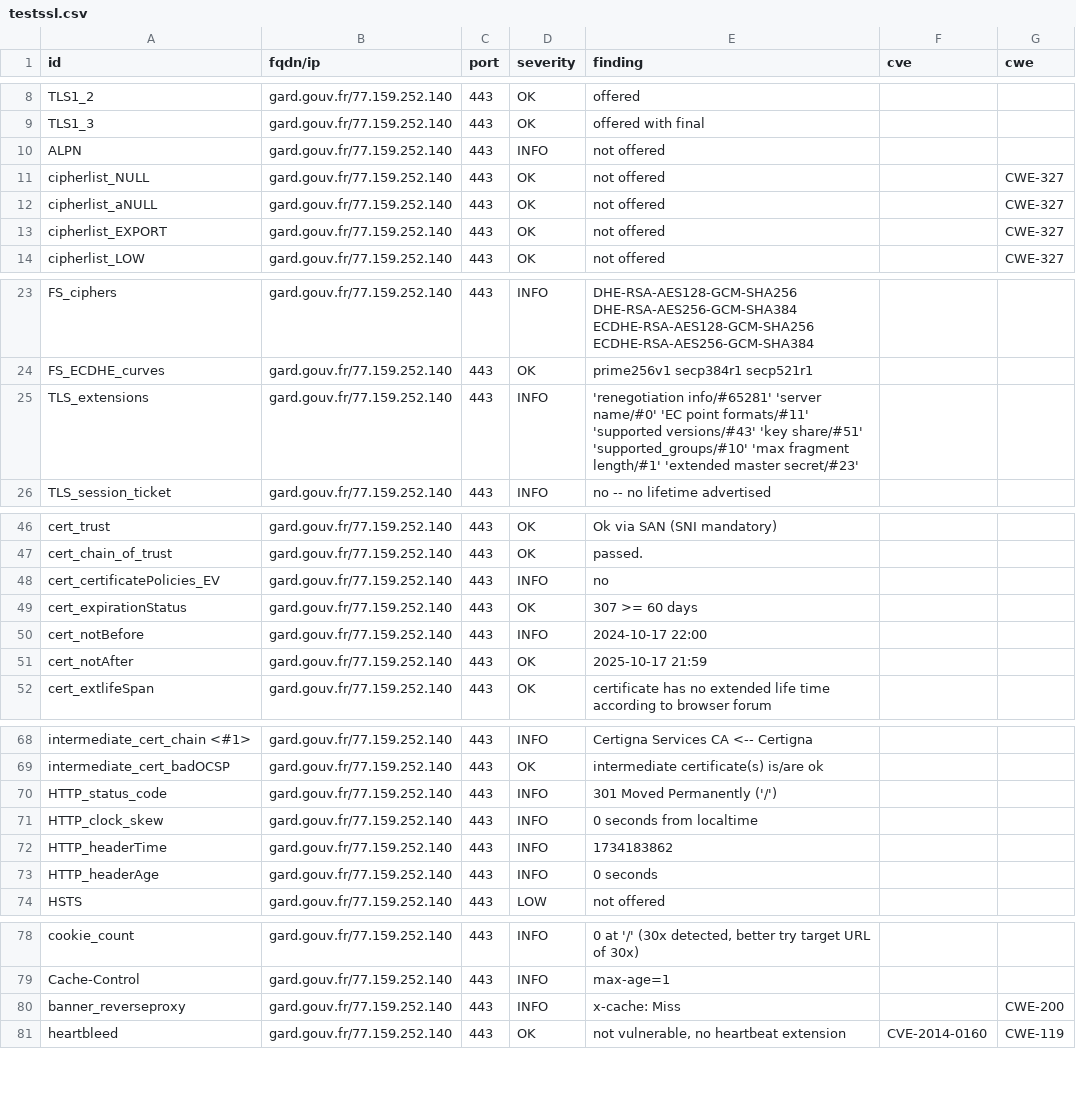
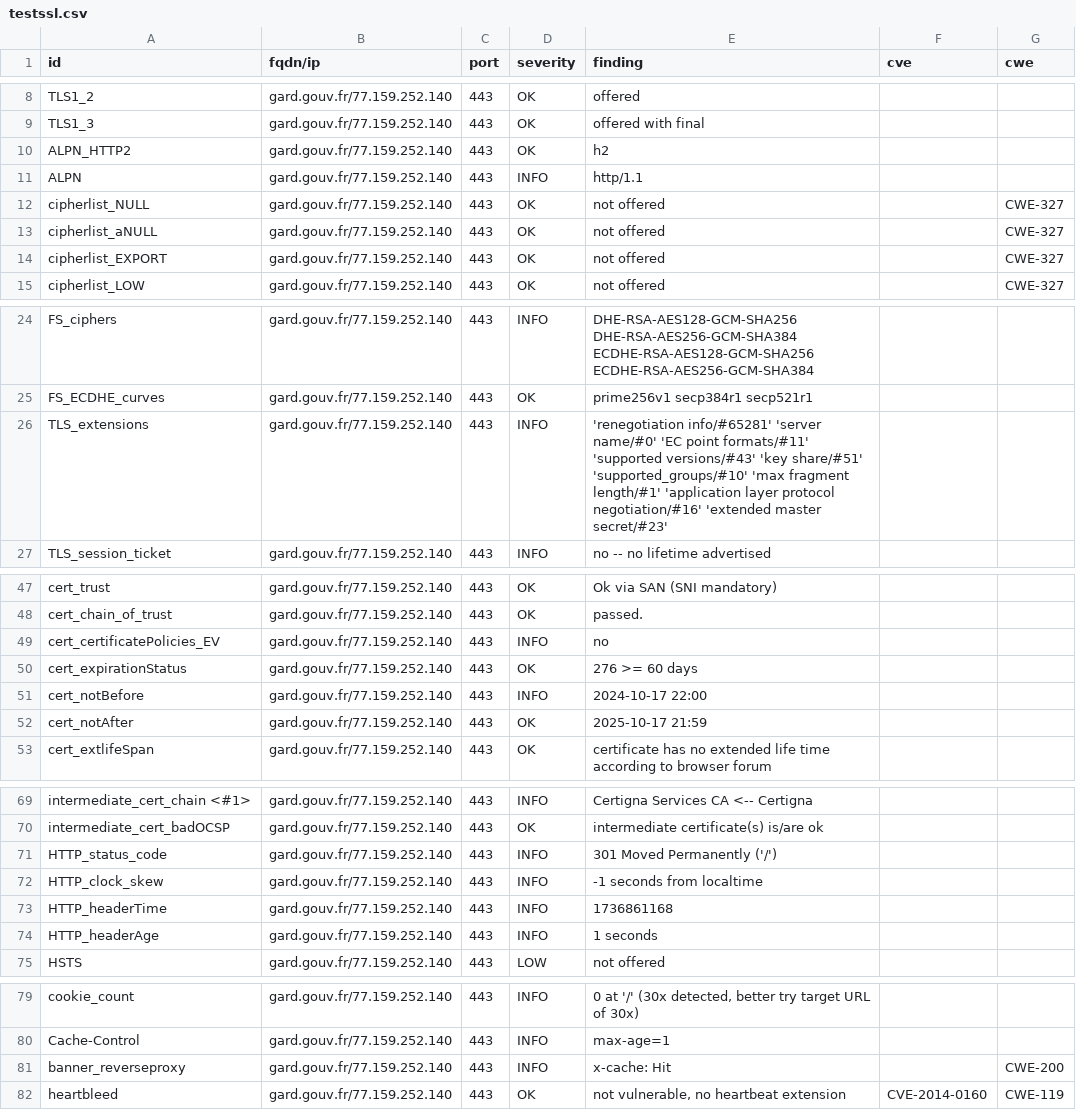
Before and after one commit to GKO-org/dashlordPrd5, a CSV file: results/aHR0cHM6Ly9nYXJkLmdvdXYuZnI=/testssl.csv, drawn as a sheet; only a part is shown, gaps mark what is left out.

Commit message:
update: https://gard.gouv.fr

```diff
--- a/results/aHR0cHM6Ly9nYXJkLmdvdXYuZnI=/testssl.csv
+++ b/results/aHR0cHM6Ly9nYXJkLmdvdXYuZnI=/testssl.csv
@@ -9,3 +9,4 @@
 "TLS1_3","gard.gouv.fr/77.159.252.140","443","OK","offered with final","",""
-"ALPN","gard.gouv.fr/77.159.252.140","443","INFO","not offered","",""
+"ALPN_HTTP2","gard.gouv.fr/77.159.252.140","443","OK","h2","",""
+"ALPN","gard.gouv.fr/77.159.252.140","443","INFO","http/1.1","",""
 "cipherlist_NULL","gard.gouv.fr/77.159.252.140","443","OK","not offered","","CWE-327"
@@ -24,3 +25,3 @@
 "FS_ECDHE_curves","gard.gouv.fr/77.159.252.140","443","OK","prime256v1 secp384r1 secp521r1","",""
-"TLS_extensions","gard.gouv.fr/77.159.252.140","443","INFO","'renegotiation info/#65281' 'server name/#0' 'EC point formats/#11' 'supported versions/#43' 'key share/#51' 'supported_groups/#10' 'max fragment length/#1' 'extended master secret/#23'","",""
+"TLS_extensions","gard.gouv.fr/77.159.252.140","443","INFO","'renegotiation info/#65281' 'server name/#0' 'EC point formats/#11' 'supported versions/#43' 'key share/#51' 'supported_groups/#10' 'max fragment length/#1' 'application layer protocol negotiation/#16' 'extended master secret/#23'","",""
 "TLS_session_ticket","gard.gouv.fr/77.159.252.140","443","INFO","no -- no lifetime advertised","",""
@@ -48,3 +49,3 @@
 "cert_certificatePolicies_EV","gard.gouv.fr/77.159.252.140","443","INFO","no","",""
-"cert_expirationStatus","gard.gouv.fr/77.159.252.140","443","OK","307 >= 60 days","",""
+"cert_expirationStatus","gard.gouv.fr/77.159.252.140","443","OK","276 >= 60 days","",""
 "cert_notBefore","gard.gouv.fr/77.159.252.140","443","INFO","2024-10-17 22:00","",""
@@ -70,5 +71,5 @@
 "HTTP_status_code","gard.gouv.fr/77.159.252.140","443","INFO","301 Moved Permanently ('/')","",""
-"HTTP_clock_skew","gard.gouv.fr/77.159.252.140","443","INFO","0 seconds from localtime","",""
-"HTTP_headerTime","gard.gouv.fr/77.159.252.140","443","INFO","1734183862","",""
-"HTTP_headerAge","gard.gouv.fr/77.159.252.140","443","INFO","0 seconds","",""
+"HTTP_clock_skew","gard.gouv.fr/77.159.252.140","443","INFO","-1 seconds from localtime","",""
+"HTTP_headerTime","gard.gouv.fr/77.159.252.140","443","INFO","1736861168","",""
+"HTTP_headerAge","gard.gouv.fr/77.159.252.140","443","INFO","1 seconds","",""
 "HSTS","gard.gouv.fr/77.159.252.140","443","LOW","not offered","",""
@@ -79,3 +80,3 @@
 "Cache-Control","gard.gouv.fr/77.159.252.140","443","INFO","max-age=1","",""
-"banner_reverseproxy","gard.gouv.fr/77.159.252.140","443","INFO","x-cache: Miss","","CWE-200"
+"banner_reverseproxy","gard.gouv.fr/77.159.252.140","443","INFO","x-cache: Hit","","CWE-200"
 "heartbleed","gard.gouv.fr/77.159.252.140","443","OK","not vulnerable, no heartbeat extension","CVE-2014-0160","CWE-119"
```
Also changed, not shown: 8 other files.
